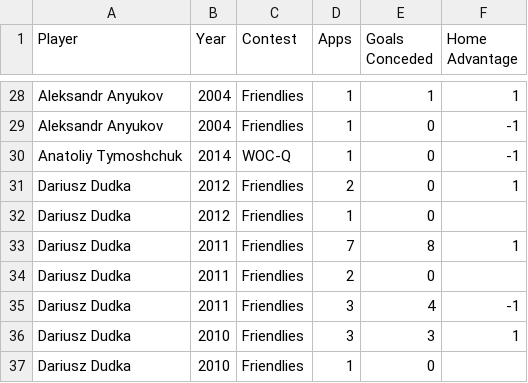
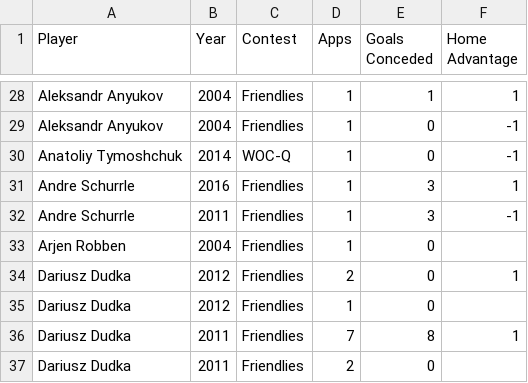
Before and after one commit to thezane/soccer-predictions, a CSV file: data/defenders.csv, drawn as a sheet; only a part is shown, gaps mark what is left out; the shorter side is filled out with more unchanged rows; the diff names each change by its address in the sheet, - before the commit and + after, or states it on an @@ line.

```diff
--- a/data/defenders.csv
+++ b/data/defenders.csv
+row 31: Andre Schurrle | 2016 | Friendlies | 1 | 3 | 1
+row 32: Andre Schurrle | 2011 | Friendlies | 1 | 3 | -1
+row 33: Arjen Robben | 2004 | Friendlies | 1 | 0
```
Also changed, not shown: data/attackers.csv, data/midfielders.csv.
